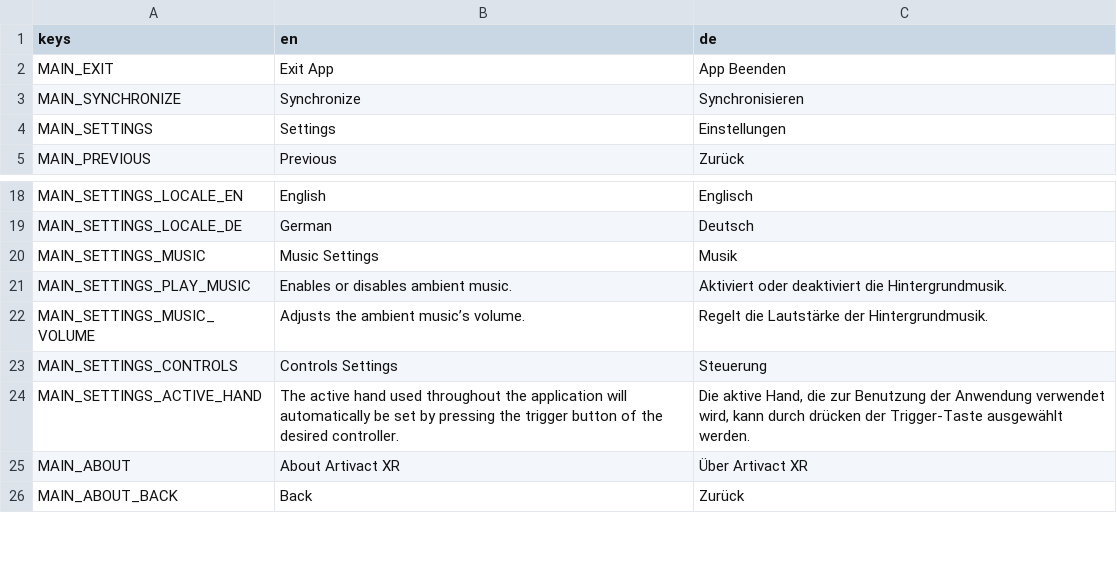
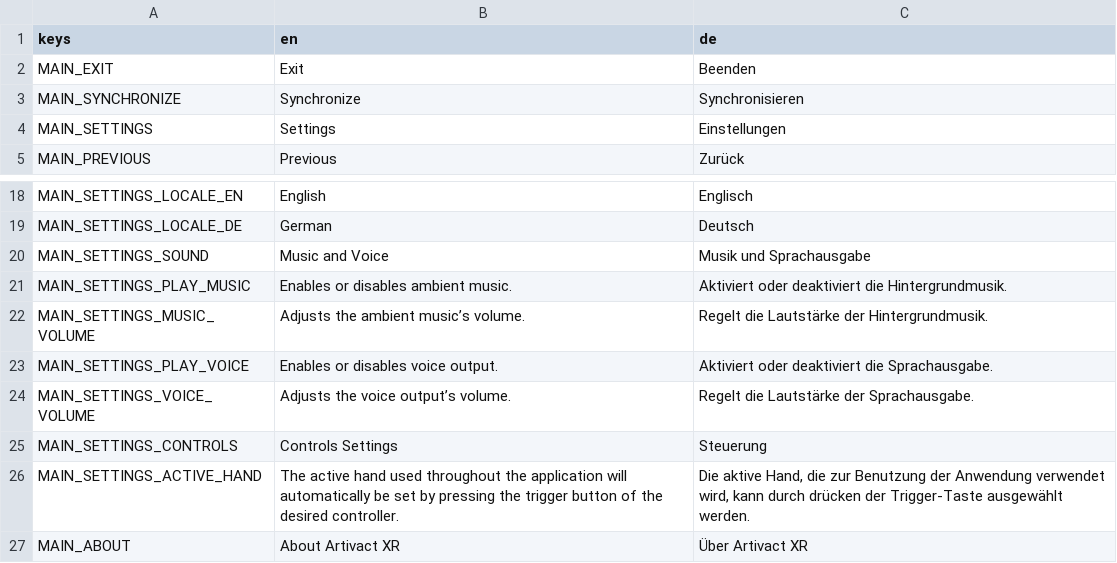
Before and after one commit to arassec/artivact-xr, a CSV file: assets/ui/i18n/labels.csv, drawn as a sheet; only a part is shown, gaps mark what is left out; the shorter side is filled out with more unchanged rows.

Commit message:
Further improved tablet handling.

```diff
--- a/assets/ui/i18n/labels.csv
+++ b/assets/ui/i18n/labels.csv
@@ -1,3 +1,3 @@
 keys,en,de
-MAIN_EXIT,Exit App,App Beenden
+MAIN_EXIT,Exit,Beenden
 MAIN_SYNCHRONIZE,Synchronize,Synchronisieren
@@ -19,5 +19,7 @@ MAIN_SETTINGS_LOCALE_EN,English,Englisch
 MAIN_SETTINGS_LOCALE_DE,German,Deutsch
-MAIN_SETTINGS_MUSIC,Music Settings,Musik
+MAIN_SETTINGS_SOUND,Music and Voice,Musik und Sprachausgabe
 MAIN_SETTINGS_PLAY_MUSIC,Enables or disables ambient music.,Aktiviert oder deaktiviert die Hintergrundmusik.
 MAIN_SETTINGS_MUSIC_VOLUME,Adjusts the ambient music’s volume.,Regelt die Lautstärke der Hintergrundmusik.
+MAIN_SETTINGS_PLAY_VOICE,Enables or disables voice output.,Aktiviert oder deaktiviert die Sprachausgabe.
+MAIN_SETTINGS_VOICE_VOLUME,Adjusts the voice output’s volume.,Regelt die Lautstärke der Sprachausgabe.
 MAIN_SETTINGS_CONTROLS,Controls Settings,Steuerung
```
Also changed, not shown: 37 other files.
